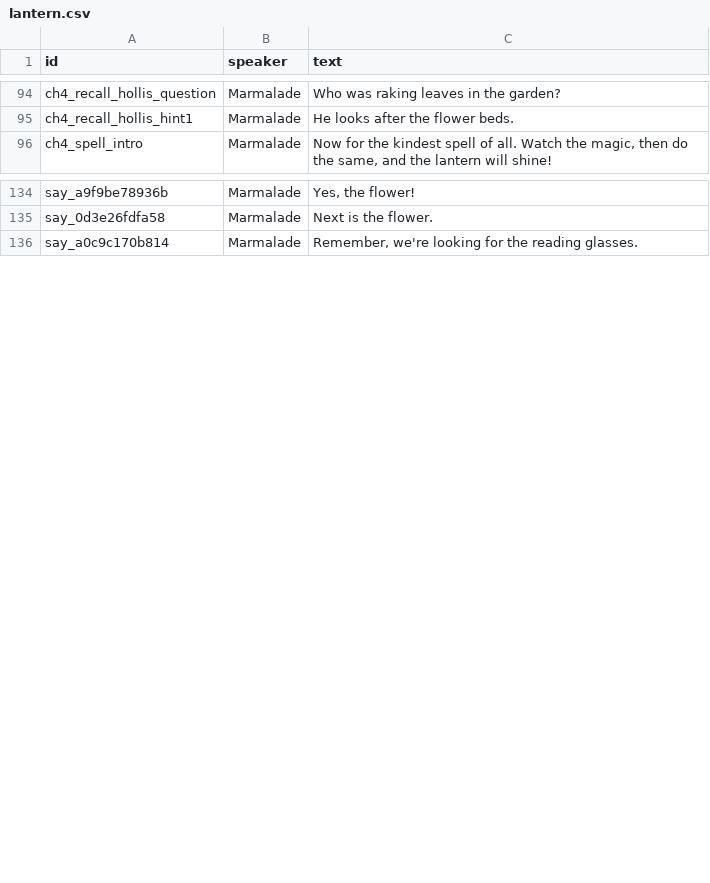
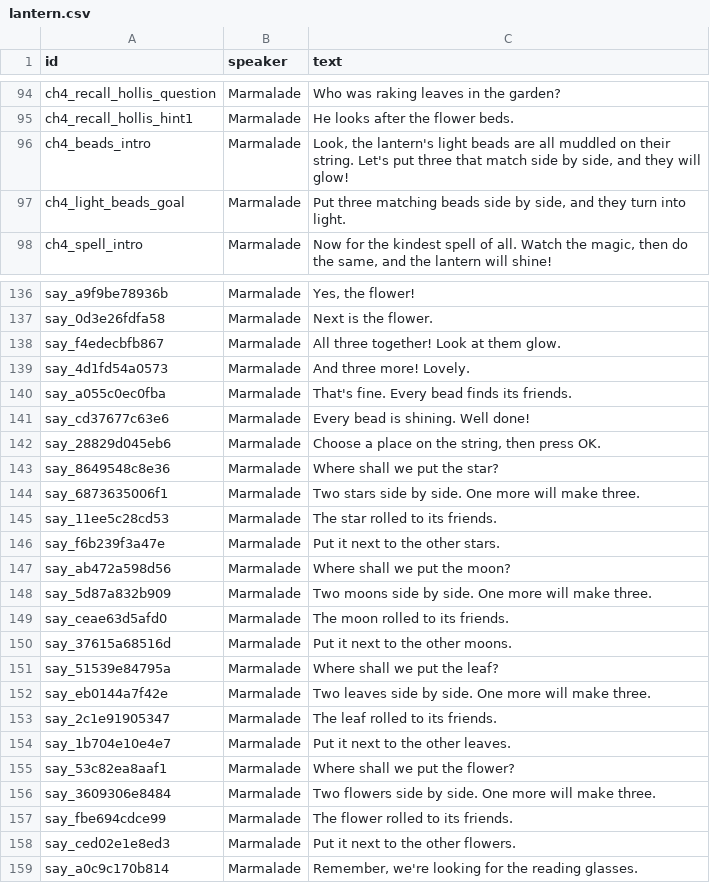
Before and after one commit to diamondrubinny/B1010, a CSV file: docs/voice/lantern.csv, drawn as a sheet; only a part is shown, gaps mark what is left out; the diff names each change by its address in the sheet, - before the commit and + after, or states it on an @@ line.

```diff
--- a/docs/voice/lantern.csv
+++ b/docs/voice/lantern.csv
+row 96: ch4_beads_intro | Marmalade | Look, the lantern's light beads are all muddled on their string. Let's put three that match side by side, and they will glow!
+row 97: ch4_light_beads_goal | Marmalade | Put three matching beads side by side, and they turn into light.
+row 138: say_f4edecbfb867 | Marmalade | All three together! Look at them glow.
+row 139: say_4d1fd54a0573 | Marmalade | And three more! Lovely.
+row 140: say_a055c0ec0fba | Marmalade | That's fine. Every bead finds its friends.
+row 141: say_cd37677c63e6 | Marmalade | Every bead is shining. Well done!
+row 142: say_28829d045eb6 | Marmalade | Choose a place on the string, then press OK.
+row 143: say_8649548c8e36 | Marmalade | Where shall we put the star?
+row 144: say_6873635006f1 | Marmalade | Two stars side by side. One more will make three.
+row 145: say_11ee5c28cd53 | Marmalade | The star rolled to its friends.
+row 146: say_f6b239f3a47e | Marmalade | Put it next to the other stars.
+row 147: say_ab472a598d56 | Marmalade | Where shall we put the moon?
+row 148: say_5d87a832b909 | Marmalade | Two moons side by side. One more will make three.
+row 149: say_ceae63d5afd0 | Marmalade | The moon rolled to its friends.
+row 150: say_37615a68516d | Marmalade | Put it next to the other moons.
+row 151: say_51539e84795a | Marmalade | Where shall we put the leaf?
+row 152: say_eb0144a7f42e | Marmalade | Two leaves side by side. One more will make three.
+row 153: say_2c1e91905347 | Marmalade | The leaf rolled to its friends.
+row 154: say_1b704e10e4e7 | Marmalade | Put it next to the other leaves.
+row 155: say_53c82ea8aaf1 | Marmalade | Where shall we put the flower?
+row 156: say_3609306e8484 | Marmalade | Two flowers side by side. One more will make three.
+row 157: say_fbe694cdce99 | Marmalade | The flower rolled to its friends.
+row 158: say_ced02e1e8ed3 | Marmalade | Put it next to the other flowers.
```
Also changed, not shown: 59 other files.
